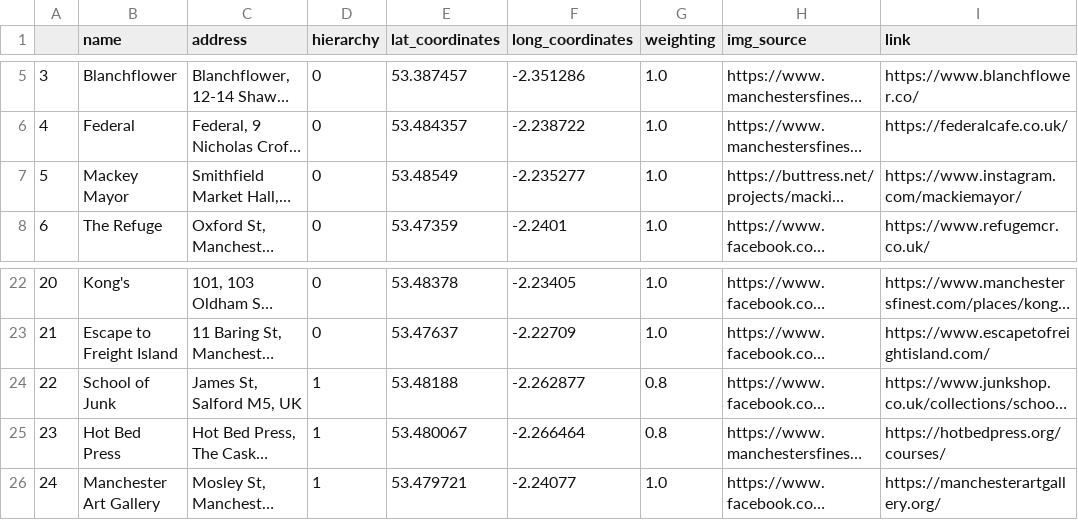
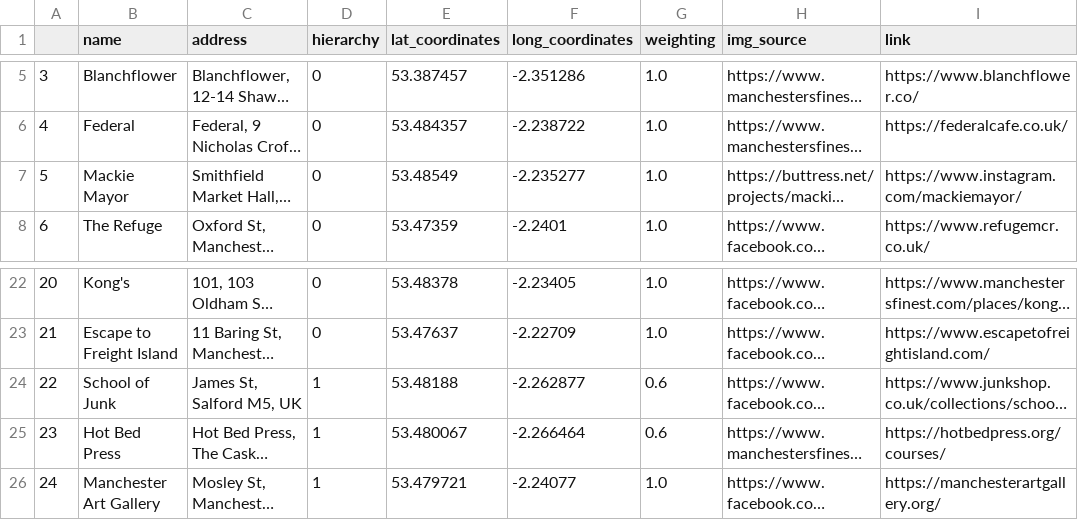
Before and after one commit to NiclasFenton-Wiegleb/Itinerary-Generator-Mobile, a CSV file: IG_neighbours.csv, drawn as a sheet; only a part is shown, gaps mark what is left out; long unchanged cells end in …; the diff names each change by its address in the sheet, - before the commit and + after, or states it on an @@ line.

```diff
--- a/IG_neighbours.csv
+++ b/IG_neighbours.csv
-B7 (name): Mackey Mayor
+B7 (name): Mackie Mayor
-G24:G25 (weighting): 0.8
+G24:G25 (weighting): 0.6
```
Also changed, not shown: ItineraryGenerator_Dataset.csv, OptimalRoutes.csv.
